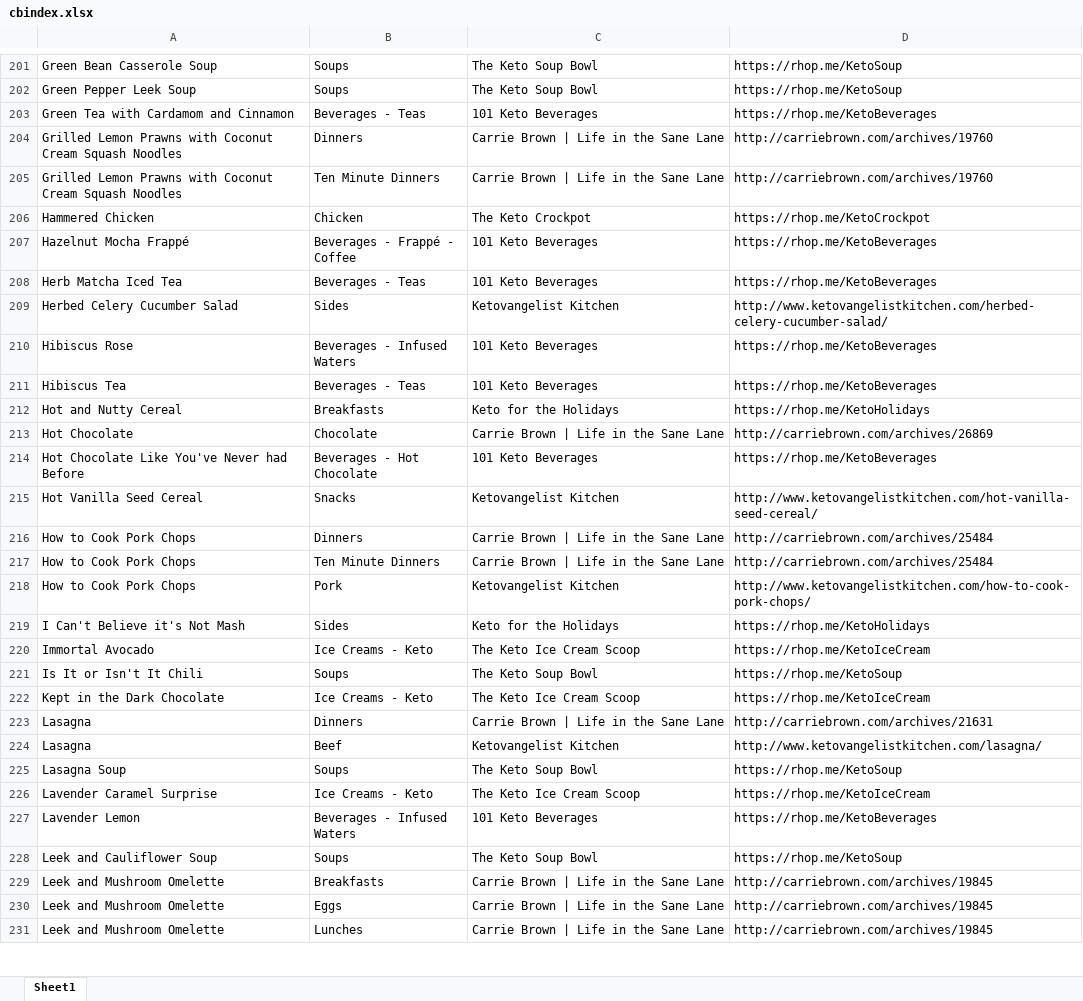
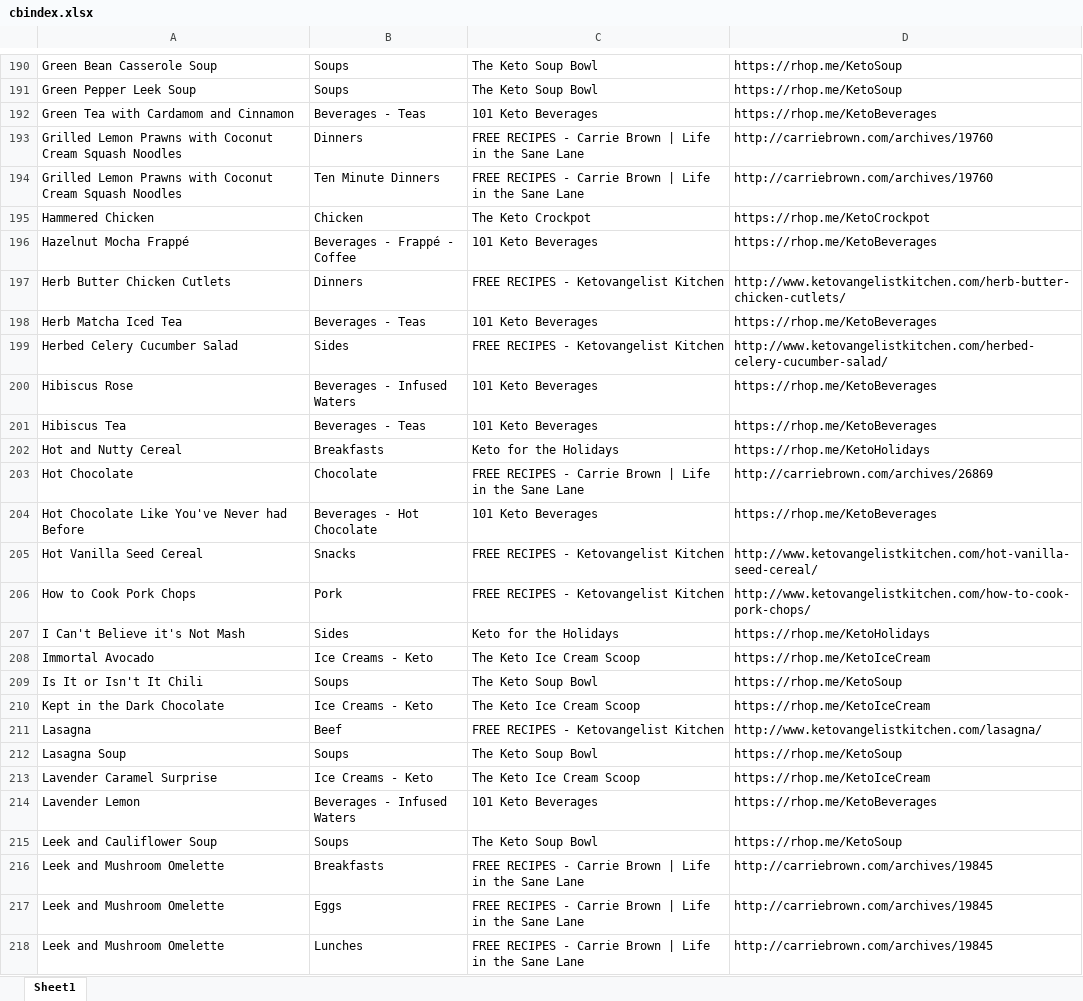
Before and after one commit to Rich-Hopkins/RichHopkins-me, an Excel workbook: RH-WebApi/App_Data/cbindex.xlsx, sheet Sheet1, drawn as a sheet; only a part is shown, gaps mark what is left out; values as stored, in another font and other column widths than the file's, no borders; removed rows and columns are numbered as before the commit, all else as after; the diff covers the shown part only; the diff names each change by its address in the sheet, - before the commit and + after, or states it on an @@ line.

Commit message:
Index updates

```diff
--- a/RH-WebApi/App_Data/cbindex.xlsx (sheet Sheet1)
+++ b/RH-WebApi/App_Data/cbindex.xlsx (sheet Sheet1)
-C193:C194: Carrie Brown | Life in the Sane Lane
+C193:C194: FREE RECIPES - Carrie Brown | Life in the Sane Lane
+row 197: Herb Butter Chicken Cutlets | Dinners | FREE RECIPES - Ketovangelist Kitchen | http://www.ketovangelistkitchen.com/herb-butter-chicken-cutlets/
-C199: Ketovangelist Kitchen
+C199: FREE RECIPES - Ketovangelist Kitchen
-C203: Carrie Brown | Life in the Sane Lane
+C203: FREE RECIPES - Carrie Brown | Life in the Sane Lane
-C205: Ketovangelist Kitchen
+C205: FREE RECIPES - Ketovangelist Kitchen
-row 216: How to Cook Pork Chops | Dinners | Carrie Brown | Life in the Sane Lane | http://carriebrown.com/archives/25484
-row 217: How to Cook Pork Chops | Ten Minute Dinners | Carrie Brown | Life in the Sane Lane | http://carriebrown.com/archives/25484
-C206: Ketovangelist Kitchen
+C206: FREE RECIPES - Ketovangelist Kitchen
-row 223: Lasagna | Dinners | Carrie Brown | Life in the Sane Lane | http://carriebrown.com/archives/21631
-C211: Ketovangelist Kitchen
+C211: FREE RECIPES - Ketovangelist Kitchen
-C216:C218: Carrie Brown | Life in the Sane Lane
+C216:C218: FREE RECIPES - Carrie Brown | Life in the Sane Lane
```
Also changed, not shown: 7 added rows, 46 removed rows, 6 moved rows and 123 edited cells elsewhere in this sheet.
